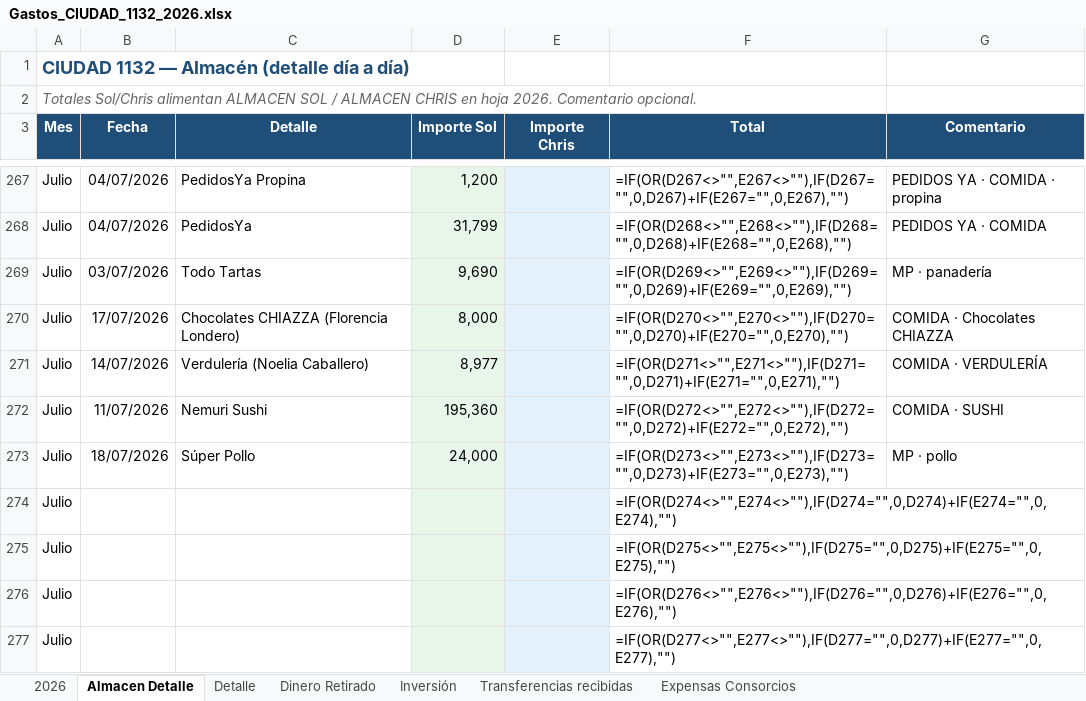
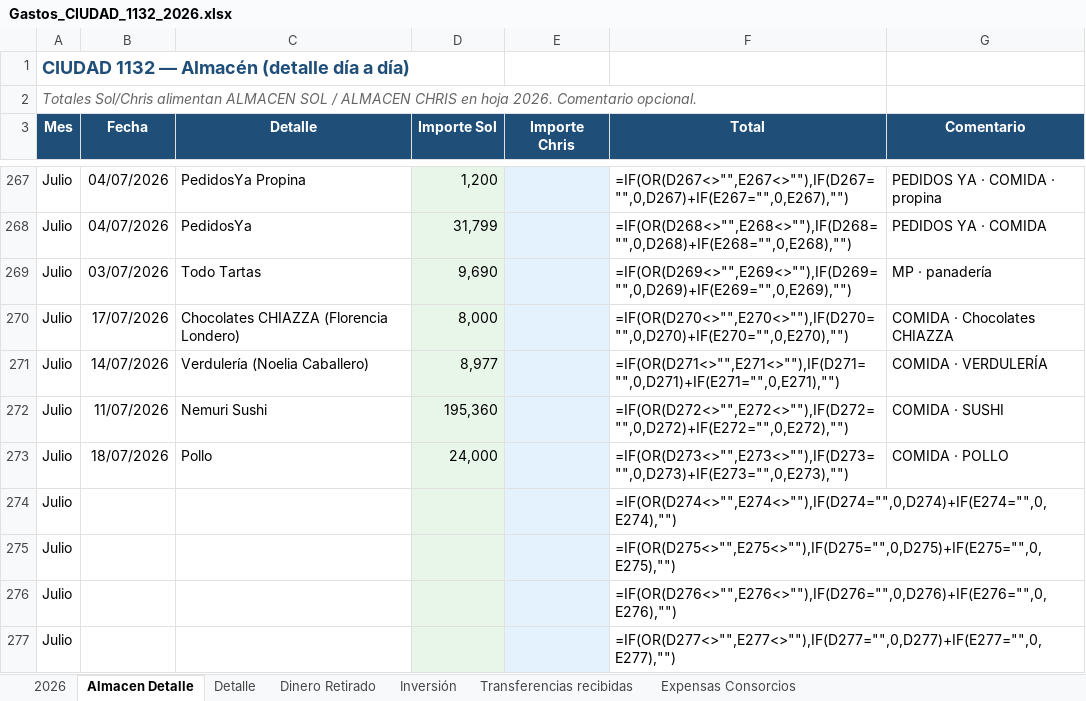
Before and after one commit to solzito148/budget, an Excel workbook: CIUDAD/Gastos_CIUDAD_1132_2026.xlsx, sheet Almacen Detalle, drawn as a sheet; only a part is shown, gaps mark what is left out; values as stored, in another font and other column widths than the file's, no borders; formulas without a stored value are shown as written; the diff names each change by its address in the sheet, - before the commit and + after, or states it on an @@ line.

```diff
--- a/CIUDAD/Gastos_CIUDAD_1132_2026.xlsx (sheet Almacen Detalle)
+++ b/CIUDAD/Gastos_CIUDAD_1132_2026.xlsx (sheet Almacen Detalle)
-C273 (Detalle): Súper Pollo
+C273 (Detalle): Pollo
-G273 (Comentario): MP · pollo
+G273 (Comentario): COMIDA · POLLO
```
